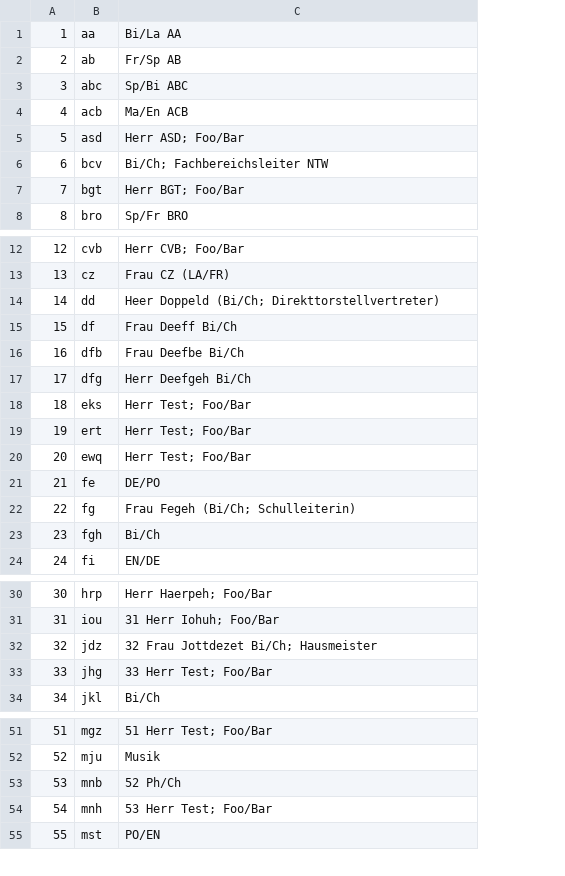
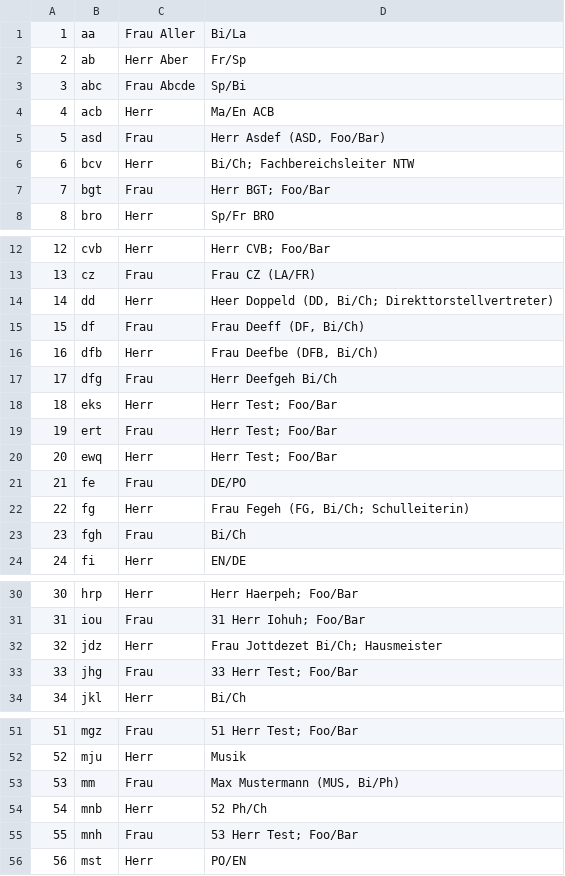
Before and after one commit to KGS-Rastede/fotowand, a CSV file: fotos/texte.csv, drawn as a sheet; only a part is shown, gaps mark what is left out; addresses are those after the commit; the diff names each change by its address in the sheet, - before the commit and + after, or states it on an @@ line.

```diff
--- a/fotos/texte.csv
+++ b/fotos/texte.csv
+column C, rows 1-8: Frau Aller | Herr Aber | Frau Abcde | Herr | Frau | Herr | Frau | Herr; rows 12-24: Herr | Frau | Herr | Frau | Herr | Frau | Herr | Frau | Herr | Frau | Herr | Frau | Herr; rows 30-34: Herr | Frau | Herr | Frau | Herr; rows 51-52: Frau | Herr; rows 54-56: Herr | Frau | Herr
-D1: Bi/La AA
+D1: Bi/La
-D2: Fr/Sp AB
+D2: Fr/Sp
-D3: Sp/Bi ABC
+D3: Sp/Bi
-D5: Herr ASD; Foo/Bar
+D5: Herr Asdef (ASD, Foo/Bar)
-D14: Heer Doppeld (Bi/Ch; Direkttorstellvertreter)
+D14: Heer Doppeld (DD, Bi/Ch; Direkttorstellvertreter)
-D15: Frau Deeff Bi/Ch
+D15: Frau Deeff (DF, Bi/Ch)
-D16: Frau Deefbe Bi/Ch
+D16: Frau Deefbe (DFB, Bi/Ch)
-D22: Frau Fegeh (Bi/Ch; Schulleiterin)
+D22: Frau Fegeh (FG, Bi/Ch; Schulleiterin)
-D32: 32 Frau Jottdezet Bi/Ch; Hausmeister
+D32: Frau Jottdezet Bi/Ch; Hausmeister
+row 53: 53 | mm | Frau | Max Mustermann (MUS, Bi/Ph)
@@ column A renumbered from row 54 down @@
```
Also changed, not shown: 10 other files.
